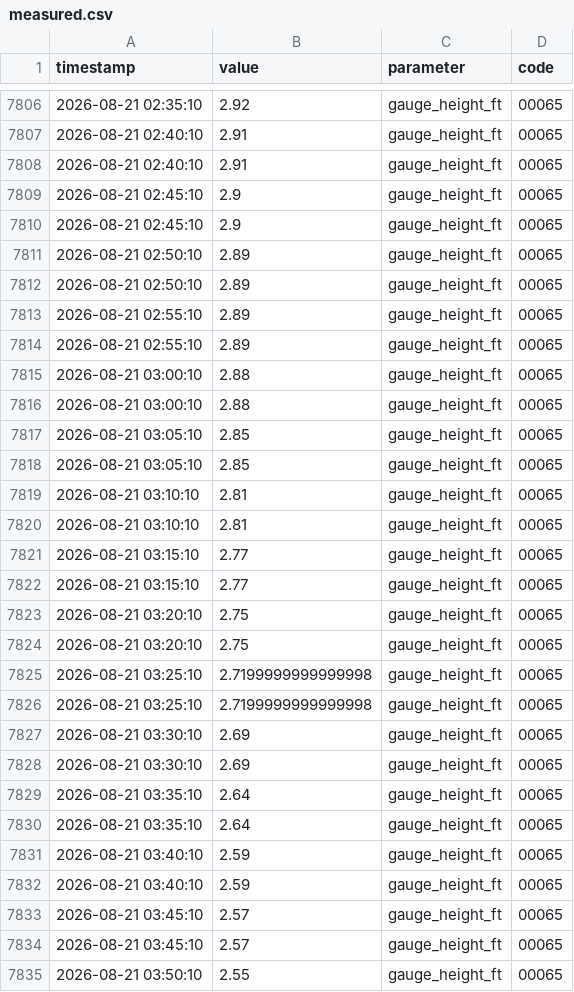
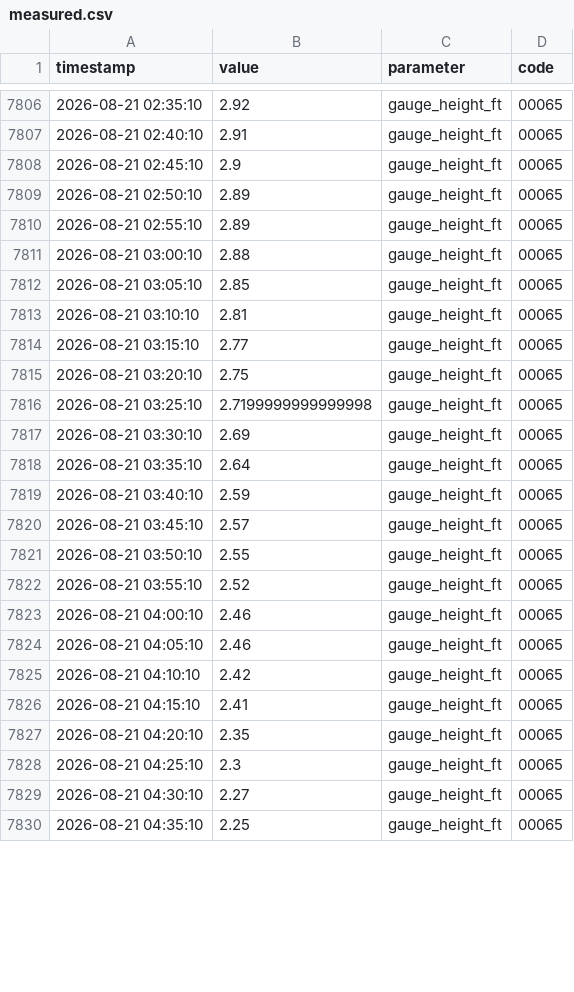
Before and after one commit to richardmhuse/do-not-hit-the-bridge, a CSV file: data/raw/measured.csv, drawn as a sheet; only a part is shown, gaps mark what is left out; the shorter side is filled out with more unchanged rows; the diff covers the shown part only.

```diff
--- a/data/raw/measured.csv
+++ b/data/raw/measured.csv
@@ -7807,28 +7807,14 @@ timestamp,value,parameter,code
 2026-08-21 02:40:10,2.91,gauge_height_ft,00065
-2026-08-21 02:40:10,2.91,gauge_height_ft,00065
-2026-08-21 02:45:10,2.9,gauge_height_ft,00065
 2026-08-21 02:45:10,2.9,gauge_height_ft,00065
 2026-08-21 02:50:10,2.89,gauge_height_ft,00065
-2026-08-21 02:50:10,2.89,gauge_height_ft,00065
-2026-08-21 02:55:10,2.89,gauge_height_ft,00065
 2026-08-21 02:55:10,2.89,gauge_height_ft,00065
 2026-08-21 03:00:10,2.88,gauge_height_ft,00065
-2026-08-21 03:00:10,2.88,gauge_height_ft,00065
-2026-08-21 03:05:10,2.85,gauge_height_ft,00065
 2026-08-21 03:05:10,2.85,gauge_height_ft,00065
 2026-08-21 03:10:10,2.81,gauge_height_ft,00065
-2026-08-21 03:10:10,2.81,gauge_height_ft,00065
-2026-08-21 03:15:10,2.77,gauge_height_ft,00065
 2026-08-21 03:15:10,2.77,gauge_height_ft,00065
 2026-08-21 03:20:10,2.75,gauge_height_ft,00065
-2026-08-21 03:20:10,2.75,gauge_height_ft,00065
-2026-08-21 03:25:10,2.7199999999999998,gauge_height_ft,00065
 2026-08-21 03:25:10,2.7199999999999998,gauge_height_ft,00065
 2026-08-21 03:30:10,2.69,gauge_height_ft,00065
-2026-08-21 03:30:10,2.69,gauge_height_ft,00065
-2026-08-21 03:35:10,2.64,gauge_height_ft,00065
 2026-08-21 03:35:10,2.64,gauge_height_ft,00065
 2026-08-21 03:40:10,2.59,gauge_height_ft,00065
-2026-08-21 03:40:10,2.59,gauge_height_ft,00065
-2026-08-21 03:45:10,2.57,gauge_height_ft,00065
 2026-08-21 03:45:10,2.57,gauge_height_ft,00065
```
Also changed, not shown: 9 added rows and 7 removed rows elsewhere in this file, data/processed/forecast.csv, data/raw/lunar.csv, 7 other files.
